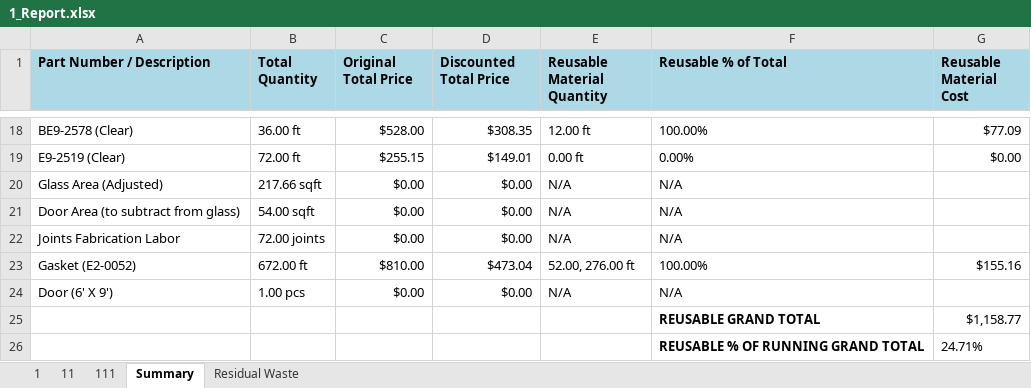
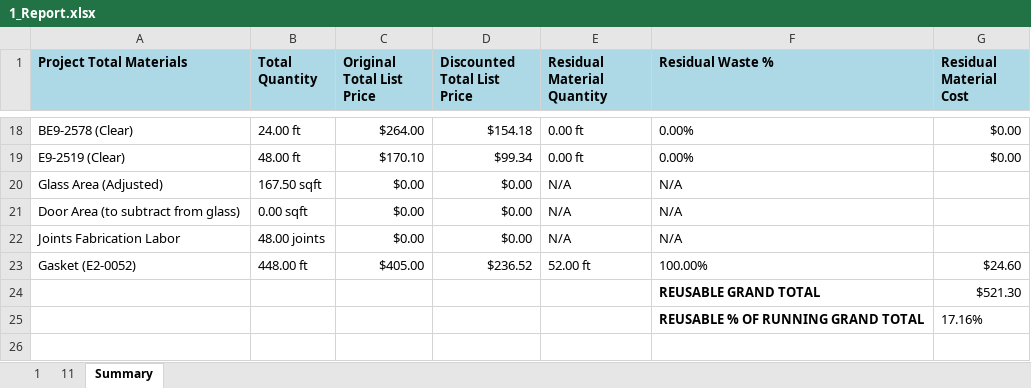
Before and after one commit to anthonyw298/Estimation, an Excel workbook: projects/1_Report.xlsx, sheet Summary, drawn as a sheet; only a part is shown, gaps mark what is left out; values as stored, in another font and other column widths than the file's, no borders; removed rows and columns are numbered as before the commit, all else as after; the diff covers the shown part only; the diff names each change by its address in the sheet, - before the commit and + after, or states it on an @@ line.

```diff
--- a/projects/1_Report.xlsx (sheet Summary)
+++ b/projects/1_Report.xlsx (sheet Summary)
-sheet tab: 111
-sheet tab: Residual Waste
-A1: Part Number / Description
+A1: Project Total Materials
-C1: Original Total Price
+C1: Original Total List Price
-D1: Discounted Total Price
+D1: Discounted Total List Price
-E1: Reusable Material Quantity
+E1: Residual Material Quantity
-F1: Reusable % of Total
+F1: Residual Waste %
-G1: Reusable Material Cost
+G1: Residual Material Cost
-B18 (Total Quantity): 36.00 ft
+B18 (Total Quantity): 24.00 ft
-C18 (Original Total List Price): $528.00
+C18 (Original Total List Price): $264.00
-D18 (Discounted Total List Price): $308.35
+D18 (Discounted Total List Price): $154.18
-E18 (Residual Material Quantity): 12.00 ft
+E18 (Residual Material Quantity): 0.00 ft
-F18 (Residual Waste %): 100.00%
+F18 (Residual Waste %): 0.00%
-G18 (Residual Material Cost): $77.09
+G18 (Residual Material Cost): $0.00
-B19 (Total Quantity): 72.00 ft
+B19 (Total Quantity): 48.00 ft
-C19 (Original Total List Price): $255.15
+C19 (Original Total List Price): $170.10
-D19 (Discounted Total List Price): $149.01
+D19 (Discounted Total List Price): $99.34
-B20 (Total Quantity): 217.66 sqft
+B20 (Total Quantity): 167.50 sqft
-B21 (Total Quantity): 54.00 sqft
+B21 (Total Quantity): 0.00 sqft
-B22 (Total Quantity): 72.00 joints
+B22 (Total Quantity): 48.00 joints
-B23 (Total Quantity): 672.00 ft
+B23 (Total Quantity): 448.00 ft
-C23 (Original Total List Price): $810.00
+C23 (Original Total List Price): $405.00
-D23 (Discounted Total List Price): $473.04
+D23 (Discounted Total List Price): $236.52
-E23 (Residual Material Quantity): 52.00, 276.00 ft
+E23 (Residual Material Quantity): 52.00 ft
-G23 (Residual Material Cost): $155.16
+G23 (Residual Material Cost): $24.60
-row 24: Door (6' X 9') | 1.00 pcs | $0.00 | $0.00 | N/A | N/A
-G24 (Residual Material Cost): $1,158.77
+G24 (Residual Material Cost): $521.30
-G25 (Residual Material Cost): 24.71%
+G25 (Residual Material Cost): 17.16%
```
Also changed, not shown: 65 edited cells elsewhere in this sheet, sheet 11, sheet 1, 4 other files.
